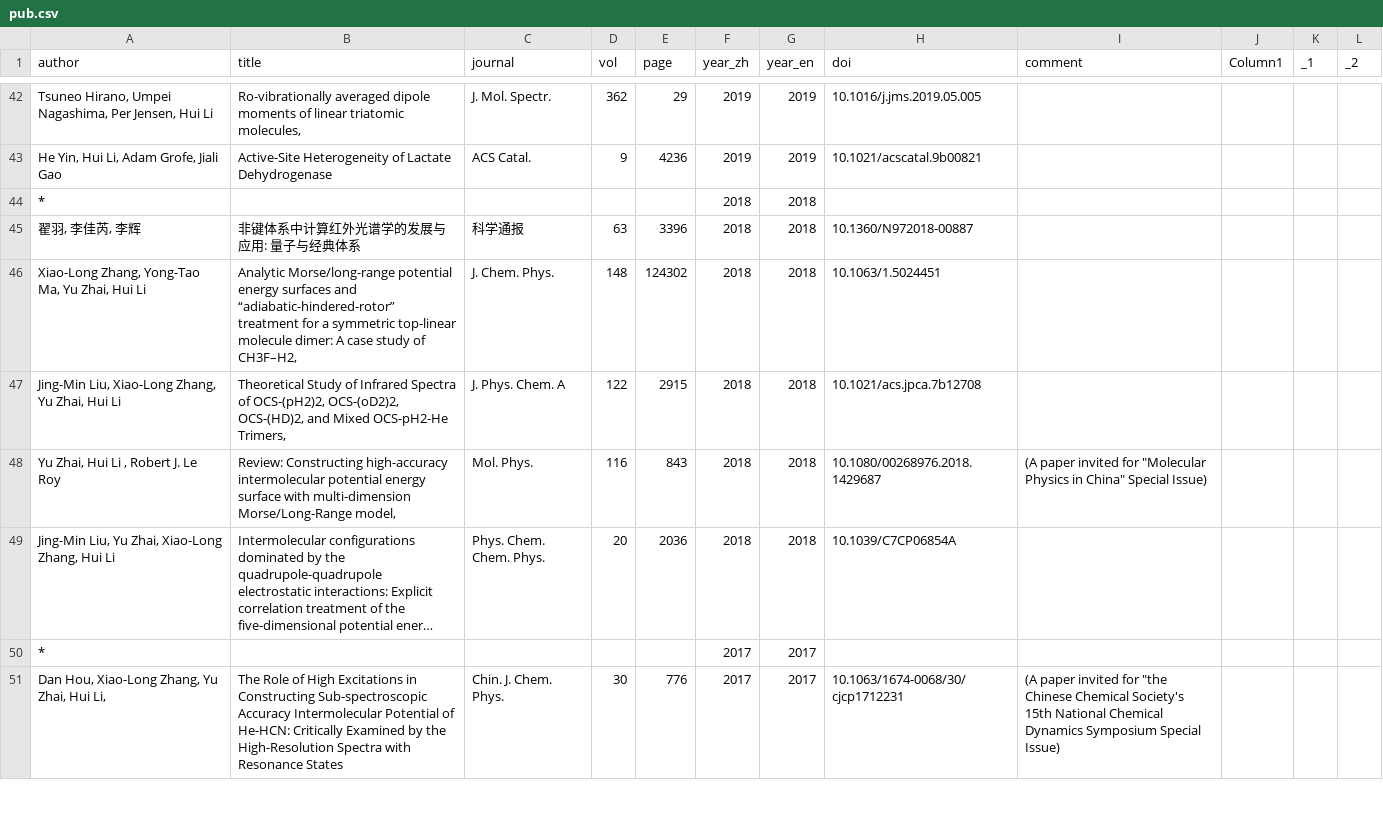
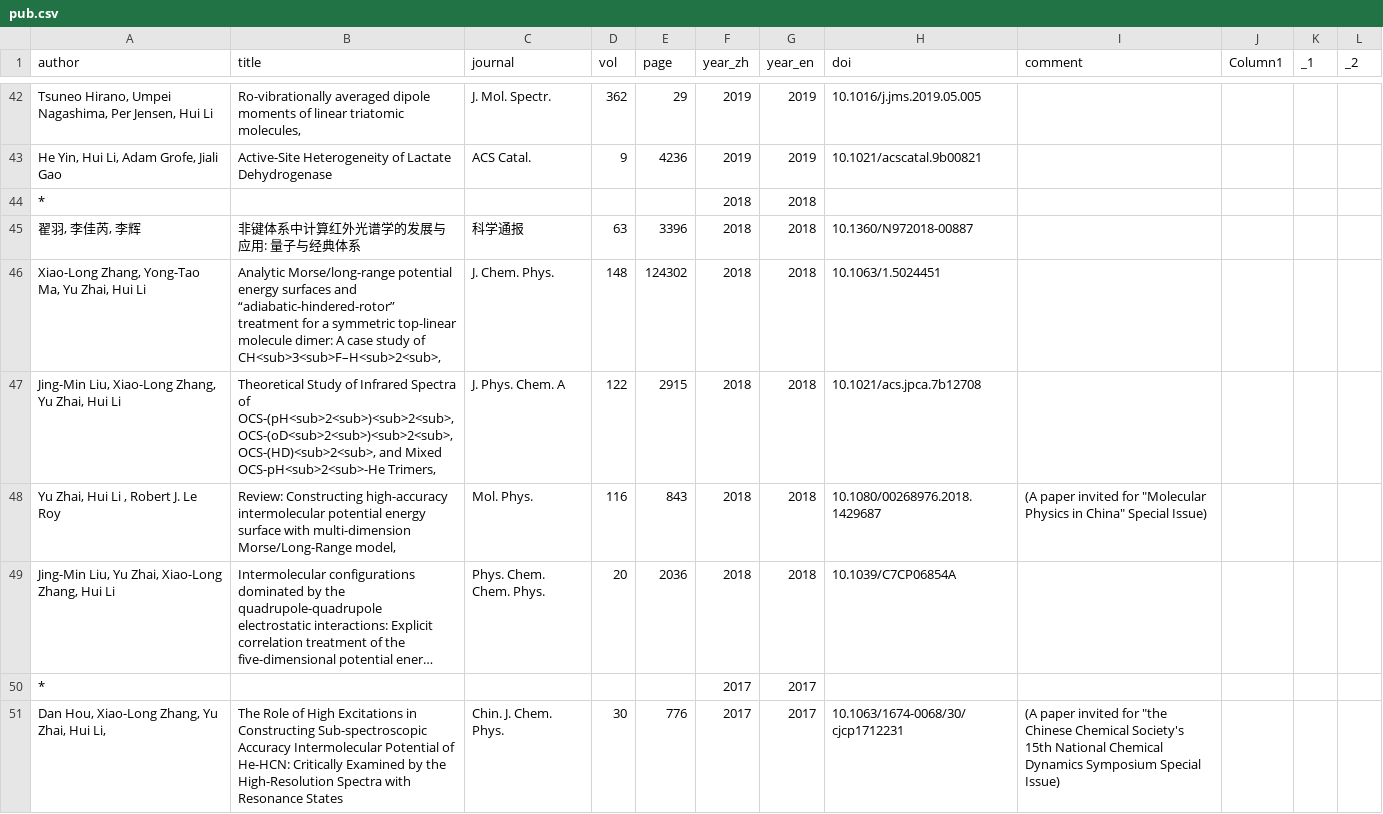
Before and after one commit to huili-group/huili-group.github.io, a CSV file: data/pub.csv, drawn as a sheet; only a part is shown, gaps mark what is left out; long unchanged cells end in …; the diff covers the shown part only.

```diff
--- a/data/pub.csv
+++ b/data/pub.csv
@@ -45,4 +45,4 @@
 "翟羽, 李佳芮, 李辉",非键体系中计算红外光谱学的发展与应用: 量子与经典体系,科学通报,63,3396,2018,2018,10.1360/N972018-00887,,,,
-"Xiao-Long Zhang, Yong-Tao Ma, Yu Zhai, Hui Li","Analytic Morse/long-range potential energy surfaces and “adiabatic-hindered-rotor” treatment for a symmetric top-linear molecule dimer: A case study of CH3F–H2,",J. Chem. Phys.,148,124302,2018,2018,10.1063/1.5024451,,,,
-"Jing-Min Liu, Xiao-Long Zhang, Yu Zhai, Hui Li","Theoretical Study of Infrared Spectra of OCS-(pH2)2, OCS-(oD2)2, OCS-(HD)2, and Mixed OCS-pH2-He Trimers,",J. Phys. Chem. A,122,2915,2018,2018,10.1021/acs.jpca.7b12708,,,,
+"Xiao-Long Zhang, Yong-Tao Ma, Yu Zhai, Hui Li","Analytic Morse/long-range potential energy surfaces and “adiabatic-hindered-rotor” treatment for a symmetric top-linear molecule dimer: A case study of CH<sub>3<sub>F–H<sub>2<sub>,",J. Chem. Phys.,148,124302,2018,2018,10.1063/1.5024451,,,,
+"Jing-Min Liu, Xiao-Long Zhang, Yu Zhai, Hui Li","Theoretical Study of Infrared Spectra of OCS-(pH<sub>2<sub>)<sub>2<sub>, OCS-(oD<sub>2<sub>)<sub>2<sub>, OCS-(HD)<sub>2<sub>, and Mixed OCS-pH<sub>2<sub>-He Trimers,",J. Phys. Chem. A,122,2915,2018,2018,10.1021/acs.jpca.7b12708,,,,
 "Yu Zhai, Hui Li , Robert J. Le Roy","Review: Constructing high-accuracy intermolecular potential energy surface with multi-dimension Morse/Long-Range model,",Mol. Phys.,116,843,2018,2018,10.1080/00268976.2018.1429687,"(A paper invited for ""Molecular Physics in China"" Special Issue)",,,
```
Also changed, not shown: 28 edited cells elsewhere in this file.
